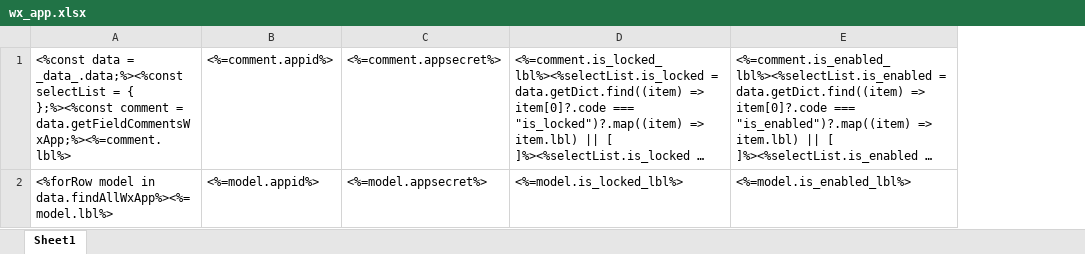
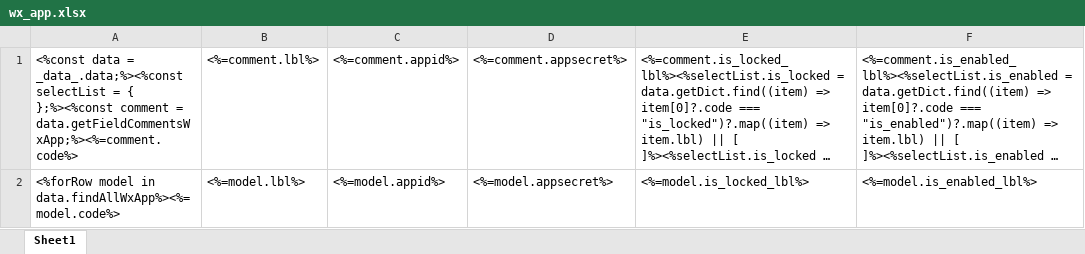
Before and after one commit to sail-sail/nest, an Excel workbook: codegen/__out__/pc/public/excel_template/wx/wx_app.xlsx, sheet Sheet1, drawn as a sheet; only a part is shown; long unchanged cells end in …; values as stored, in another font and other column widths than the file's, no borders; removed rows and columns are numbered as before the commit, all else as after; the diff names each change by its address in the sheet, - before the commit and + after, or states it on an @@ line.

```diff
--- a/codegen/__out__/pc/public/excel_template/wx/wx_app.xlsx (sheet Sheet1)
+++ b/codegen/__out__/pc/public/excel_template/wx/wx_app.xlsx (sheet Sheet1)
-column A, rows 1-2: <%const data = _data_.data;%><%const selectList = { };%><%const comment = data.getFieldCommentsWxApp;%><%=comment.lbl%> | <%forRow model in data.findAllWxApp%><%=model.lbl%>
+column A, rows 1-2: <%const data = _data_.data;%><%const selectList = { };%><%const comment = data.getFieldCommentsWxApp;%><%=comment.code%> | <%forRow model in data.findAllWxApp%><%=model.code%>
+column B, rows 1-2: <%=comment.lbl%> | <%=model.lbl%>
```
Also changed, not shown: codegen/__out__/pc/public/import_template/wx/wx_app.xlsx, pc/public/excel_template/wx/wx_app.xlsx, 16 other files.
